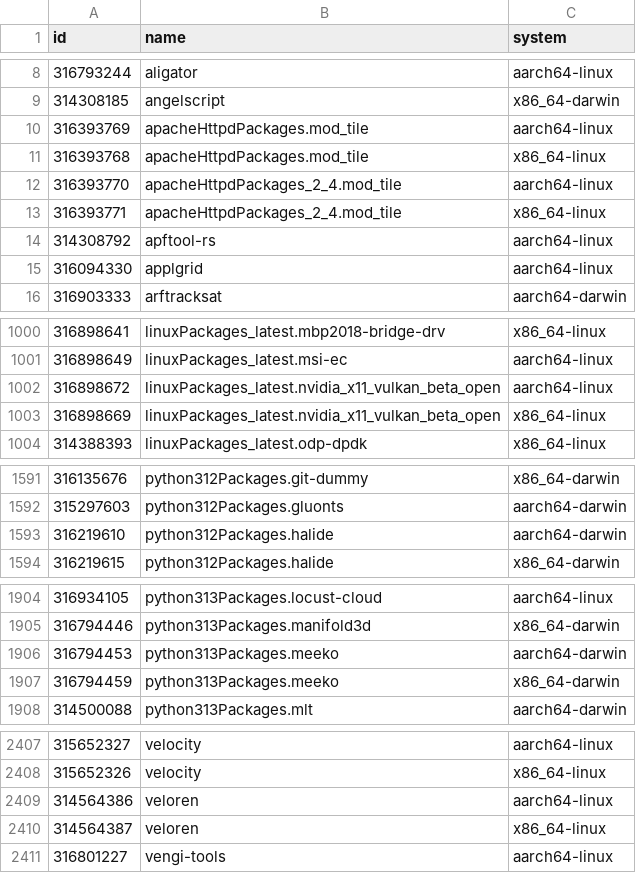
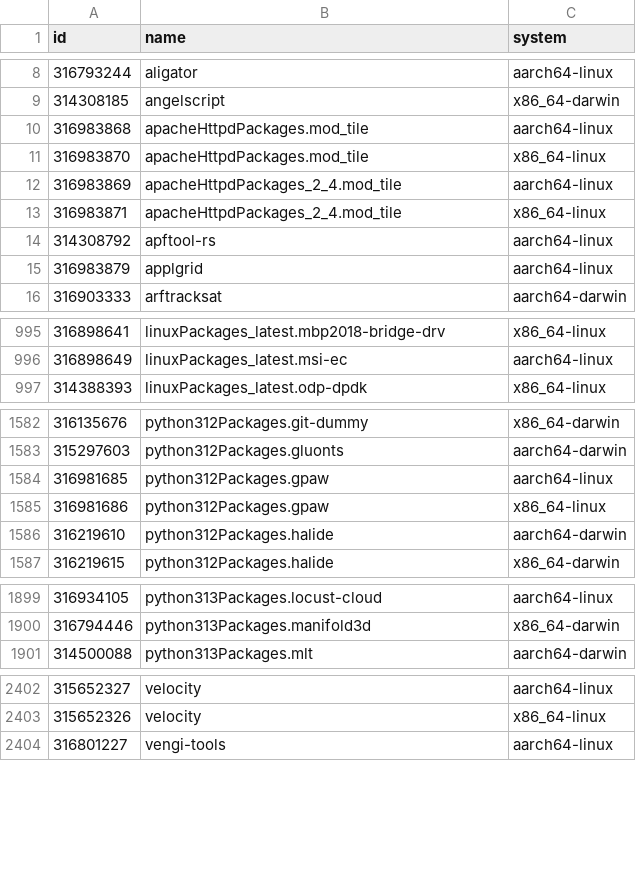
Before and after one commit to Sigmanificient/nixpkgs-failure-notify, a CSV file: results/2-failures.csv, drawn as a sheet; only a part is shown, gaps mark what is left out; the diff covers the shown part only.

```diff
--- a/results/2-failures.csv
+++ b/results/2-failures.csv
@@ -9,8 +9,8 @@ id,name,system
 314308185,angelscript,x86_64-darwin
-316393769,apacheHttpdPackages.mod_tile,aarch64-linux
-316393768,apacheHttpdPackages.mod_tile,x86_64-linux
-316393770,apacheHttpdPackages_2_4.mod_tile,aarch64-linux
-316393771,apacheHttpdPackages_2_4.mod_tile,x86_64-linux
+316983868,apacheHttpdPackages.mod_tile,aarch64-linux
+316983870,apacheHttpdPackages.mod_tile,x86_64-linux
+316983869,apacheHttpdPackages_2_4.mod_tile,aarch64-linux
+316983871,apacheHttpdPackages_2_4.mod_tile,x86_64-linux
 314308792,apftool-rs,aarch64-linux
-316094330,applgrid,aarch64-linux
+316983879,applgrid,aarch64-linux
 316903333,arftracksat,aarch64-darwin
@@ -1001,4 +996,2 @@ id,name,system
 316898649,linuxPackages_latest.msi-ec,aarch64-linux
-316898672,linuxPackages_latest.nvidia_x11_vulkan_beta_open,aarch64-linux
-316898669,linuxPackages_latest.nvidia_x11_vulkan_beta_open,x86_64-linux
 314388393,linuxPackages_latest.odp-dpdk,x86_64-linux
@@ -1592,2 +1583,4 @@ id,name,system
 315297603,python312Packages.gluonts,aarch64-darwin
+316981685,python312Packages.gpaw,aarch64-linux
+316981686,python312Packages.gpaw,x86_64-linux
 316219610,python312Packages.halide,aarch64-darwin
@@ -1905,4 +1900,2 @@ id,name,system
 316794446,python313Packages.manifold3d,x86_64-darwin
-316794453,python313Packages.meeko,aarch64-darwin
-316794459,python313Packages.meeko,x86_64-darwin
 314500088,python313Packages.mlt,aarch64-darwin
@@ -2408,4 +2403,2 @@ id,name,system
 315652326,velocity,x86_64-linux
-314564386,veloren,aarch64-linux
-314564387,veloren,x86_64-linux
 316801227,vengi-tools,aarch64-linux
```
Also changed, not shown: 9 added rows, 12 removed rows and 16 edited cells elsewhere in this file, results/3-failures-aarch64-darwin.csv, results/3-failures-aarch64-linux.csv, 4 other files.
